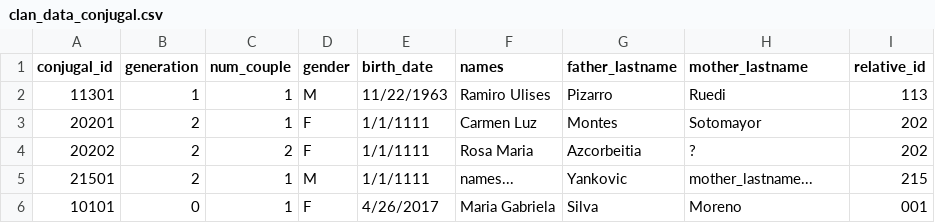
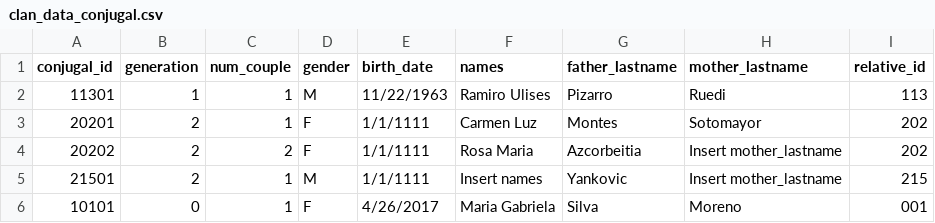
Before and after one commit to MatiasWebDevCoder4517/yggdrasil_solglez, a CSV file: cronjob_snapshot/src/app/files/clan_data_conjugal.csv, drawn as a sheet.

```diff
--- a/cronjob_snapshot/src/app/files/clan_data_conjugal.csv
+++ b/cronjob_snapshot/src/app/files/clan_data_conjugal.csv
@@ -3,4 +3,4 @@ conjugal_id,generation,num_couple,gender,birth_date,names,father_lastname,mother
 20201,2,1,F,1/1/1111,Carmen Luz,Montes,Sotomayor,202
-20202,2,2,F,1/1/1111,Rosa Maria,Azcorbeitia,?,202
-21501,2,1,M,1/1/1111,names...,Yankovic,mother_lastname...,215
+20202,2,2,F,1/1/1111,Rosa Maria,Azcorbeitia,"Insert mother_lastname",202
+21501,2,1,M,1/1/1111,"Insert names",Yankovic,"Insert mother_lastname",215
 10101,0,1,F,4/26/2017,Maria Gabriela,Silva,Moreno,001
```
Also changed, not shown: cronjob_snapshot/src/app/files/clan_data.csv, 13 other files.
